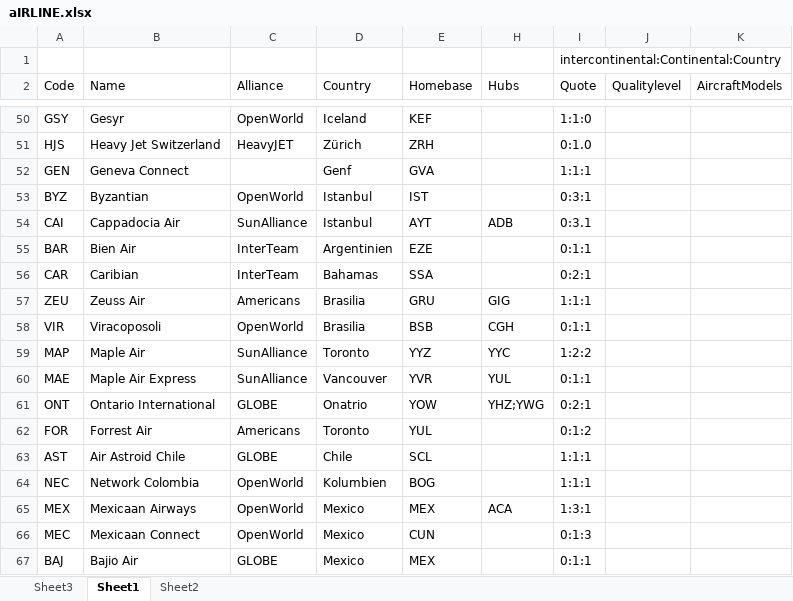
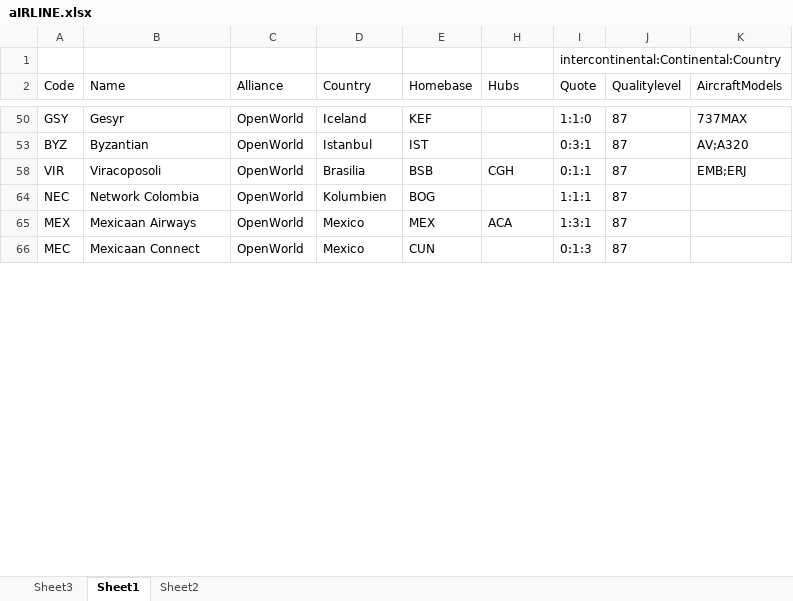
Before and after one commit to Urbautz/AirCoonUWP, an Excel workbook: AirCoonUWP/Data/aIRLINE.xlsx, sheet Sheet1, drawn as a sheet; only a part is shown, gaps mark what is left out; values as stored, in another font and other column widths than the file's, no borders; table styles not drawn; the diff covers the shown part only; the diff names each change by its address in the sheet, - before the commit and + after, or states it on an @@ line.

```diff
--- a/AirCoonUWP/Data/aIRLINE.xlsx (sheet Sheet1)
+++ b/AirCoonUWP/Data/aIRLINE.xlsx (sheet Sheet1)
-J50 (Qualitylevel): (empty)
+J50 (Qualitylevel): 87
-K50 (AircraftModels): (empty)
+K50 (AircraftModels): 737MAX
-row 51: HJS | Heavy Jet Switzerland | HeavyJET | Zürich | ZRH |  | 0:1.0
-row 52: GEN | Geneva Connect |  | Genf | GVA |  | 1:1:1
-J53 (Qualitylevel): (empty)
+J53 (Qualitylevel): 87
-K53 (AircraftModels): (empty)
+K53 (AircraftModels): AV;A320
-row 54: CAI | Cappadocia Air | SunAlliance | Istanbul | AYT | ADB | 0:3.1
-row 55: BAR | Bien Air | InterTeam | Argentinien | EZE |  | 0:1:1
-row 56: CAR | Caribian | InterTeam | Bahamas | SSA |  | 0:2:1
-row 57: ZEU | Zeuss Air | Americans | Brasilia | GRU | GIG | 1:1:1
-J58 (Qualitylevel): (empty)
+J58 (Qualitylevel): 87
-K58 (AircraftModels): (empty)
+K58 (AircraftModels): EMB;ERJ
-row 59: MAP | Maple Air | SunAlliance | Toronto | YYZ | YYC | 1:2:2
-row 60: MAE | Maple Air Express | SunAlliance | Vancouver | YVR | YUL | 0:1:1
-row 61: ONT | Ontario International | GLOBE | Onatrio | YOW | YHZ;YWG | 0:2:1
-row 62: FOR | Forrest Air | Americans | Toronto | YUL |  | 0:1:2
-row 63: AST | Air Astroid Chile | GLOBE | Chile | SCL |  | 1:1:1
-J64:J66 (Qualitylevel): (empty)
+J64:J66 (Qualitylevel): 87
-row 67: BAJ | Bajio Air | GLOBE | Mexico | MEX |  | 0:1:1
```
Also changed, not shown: 68 removed rows and 18 edited cells elsewhere in this sheet, hidden cells.
